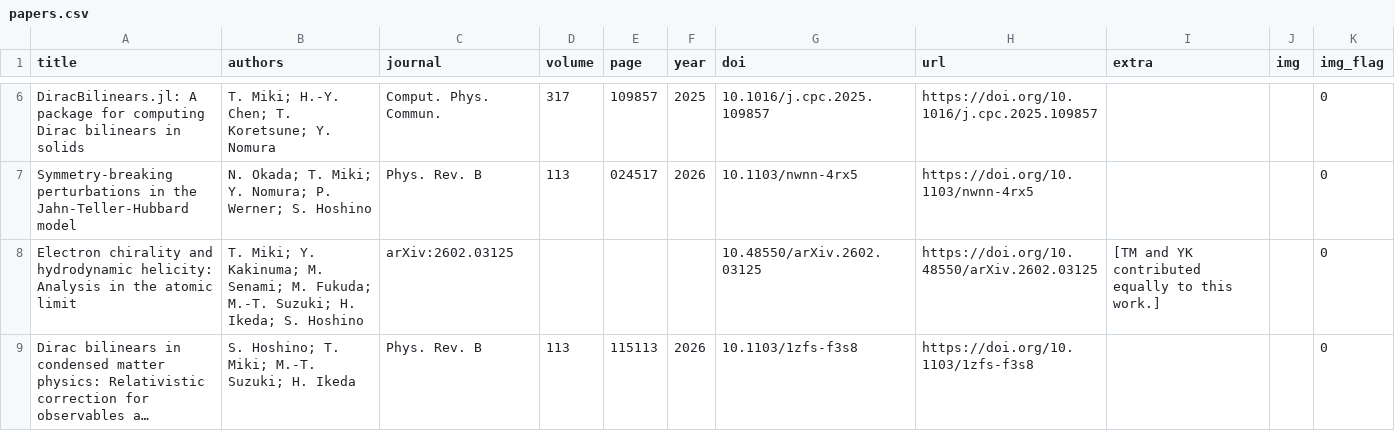
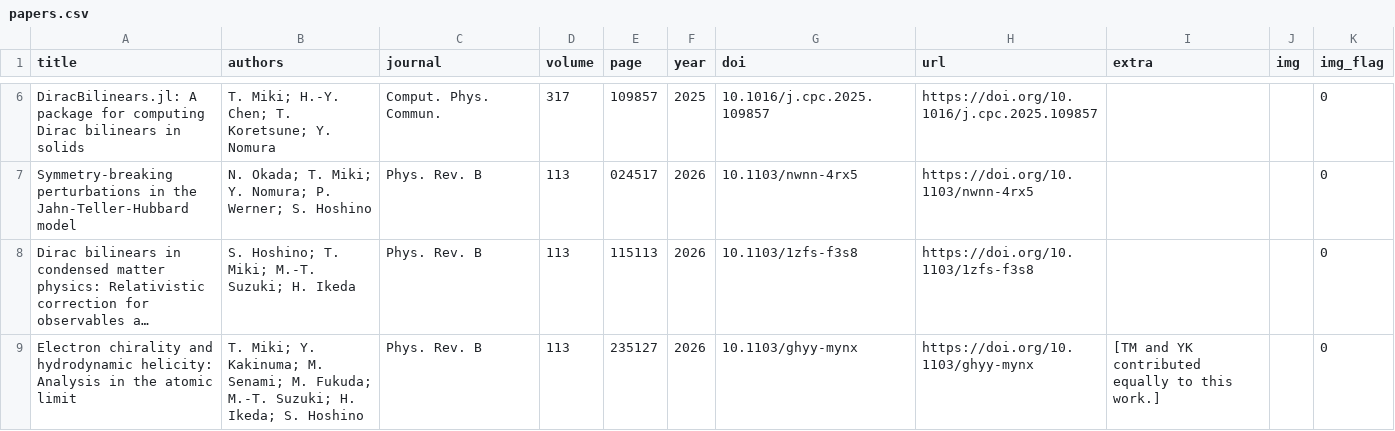
Before and after one commit to TatsuyaMiki/tatsuyamiki.github.io, a CSV file: assets/csv/papers.csv, drawn as a sheet; only a part is shown, gaps mark what is left out; long unchanged cells end in …; removed rows and columns are numbered as before the commit, all else as after; the diff names each change by its address in the sheet, - before the commit and + after, or states it on an @@ line.

```diff
--- a/assets/csv/papers.csv
+++ b/assets/csv/papers.csv
-row 8: Electron chirality and hydrodynamic helicity: Analysis in the atomic limit | T. Miki; Y. Kakinuma; M. Senami; M. Fukuda; M.-T. Suzuki; H. Ikeda; S. Hoshino | arXiv:2602.03125 |  |  |  | 10.48550/arXiv.2602.03125 | https://doi.org/10.48550/arXiv.2602.03125 | [TM and YK contributed equally to this work.] |  | 0
+row 9: Electron chirality and hydrodynamic helicity: Analysis in the atomic limit | T. Miki; Y. Kakinuma; M. Senami; M. Fukuda; M.-T. Suzuki; H. Ikeda; S. Hoshino | Phys. Rev. B | 113 | 235127 | 2026 | 10.1103/ghyy-mynx | https://doi.org/10.1103/ghyy-mynx | [TM and YK contributed equally to this work.] |  | 0
```
Also changed, not shown: 2 other files.
